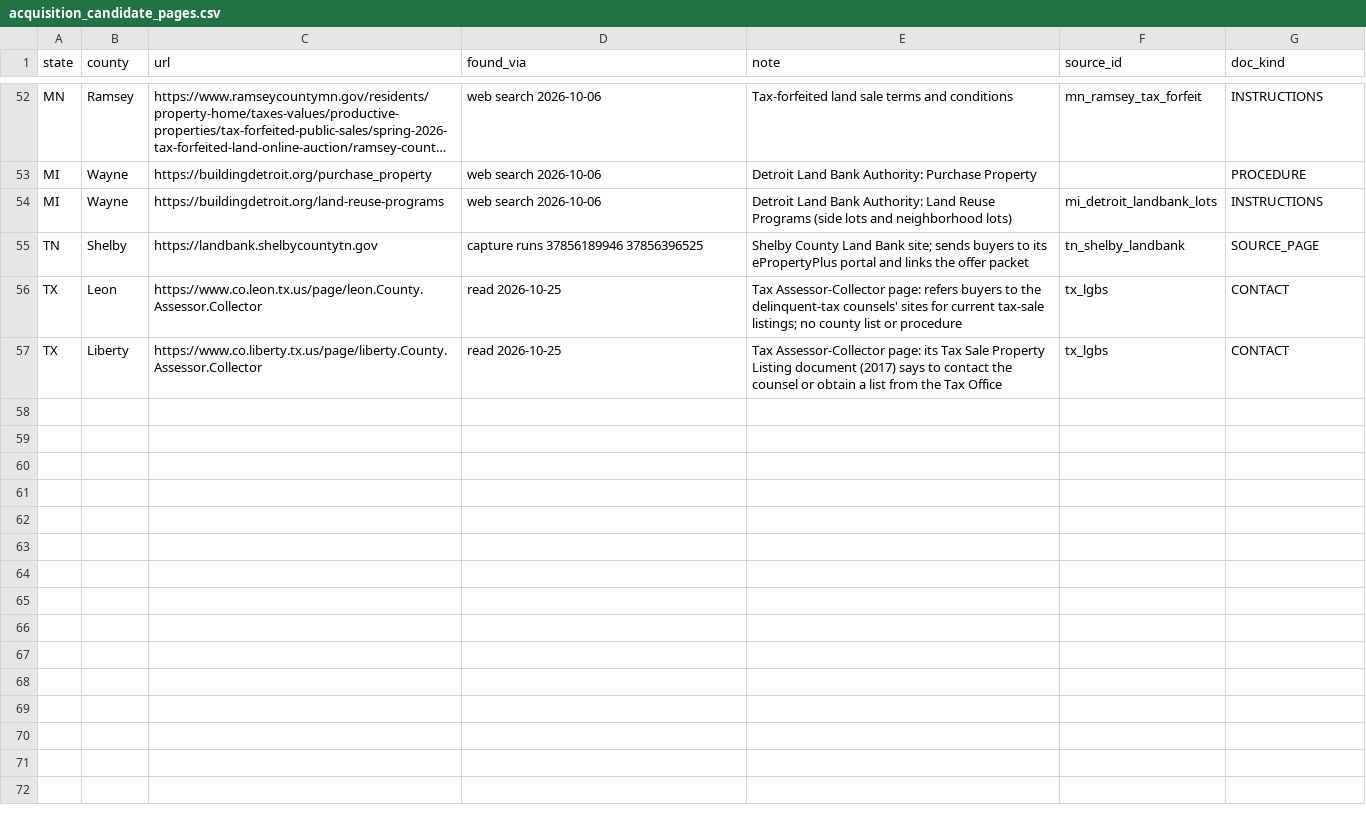
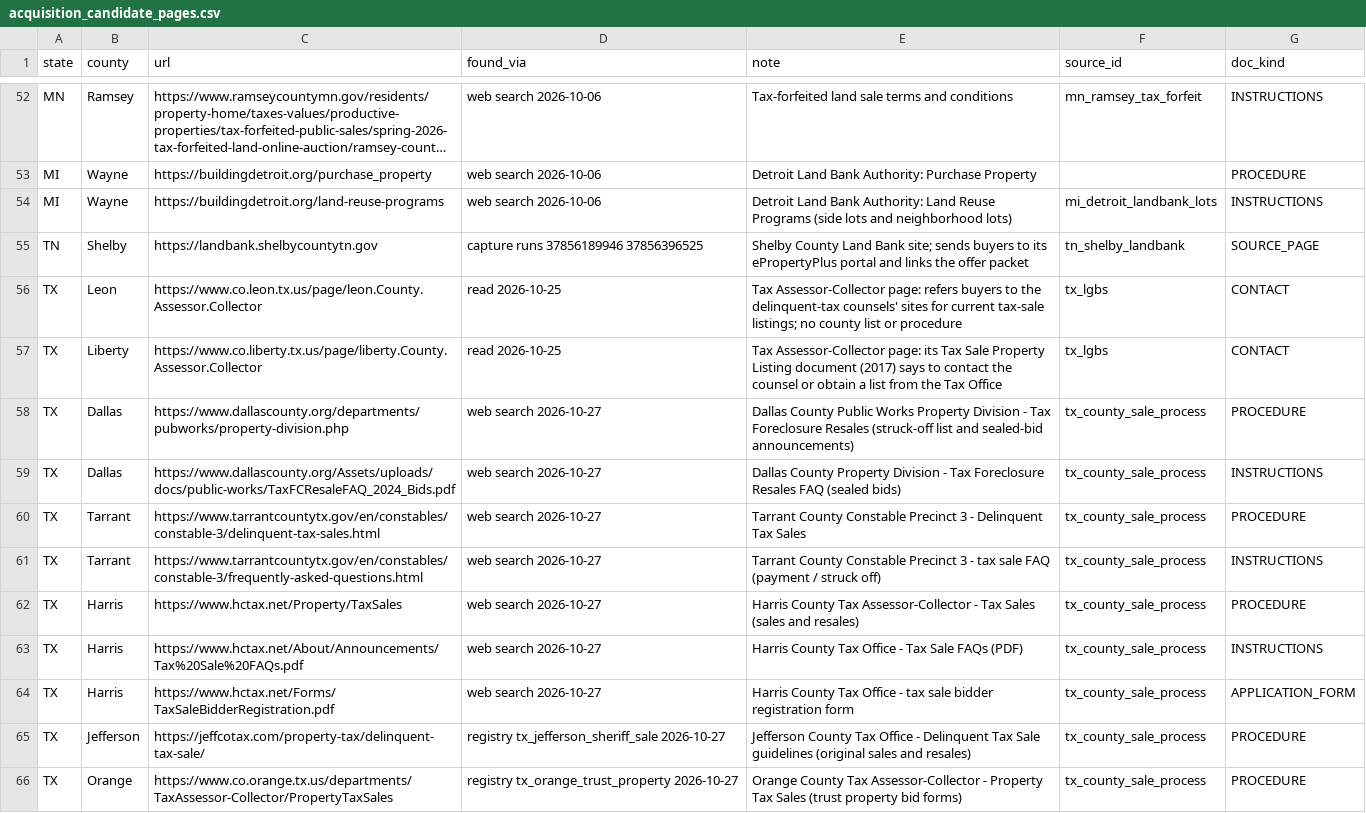
Before and after one commit to rodzmodzllc-max/taxdeed-scraper, a CSV file: data/acquisition_candidate_pages.csv, drawn as a sheet; only a part is shown, gaps mark what is left out; long unchanged cells end in …; the diff covers the shown part only; the diff names each change by its address in the sheet, - before the commit and + after, or states it on an @@ line.

```diff
--- a/data/acquisition_candidate_pages.csv
+++ b/data/acquisition_candidate_pages.csv
+row 58: TX | Dallas | https://www.dallascounty.org/departments/pubworks/property-division.php | web search 2026-10-27 | Dallas County Public Works Property Division - Tax Foreclosure Resales (struck-off list and sealed-bid announcements) | tx_county_sale_process | PROCEDURE
+row 59: TX | Dallas | https://www.dallascounty.org/Assets/uploads/docs/public-works/TaxFCResaleFAQ_2024_Bids.pdf | web search 2026-10-27 | Dallas County Property Division - Tax Foreclosure Resales FAQ (sealed bids) | tx_county_sale_process | INSTRUCTIONS
+row 60: TX | Tarrant | https://www.tarrantcountytx.gov/en/constables/constable-3/delinquent-tax-sales.html | web search 2026-10-27 | Tarrant County Constable Precinct 3 - Delinquent Tax Sales | tx_county_sale_process | PROCEDURE
+row 61: TX | Tarrant | https://www.tarrantcountytx.gov/en/constables/constable-3/frequently-asked-questions.html | web search 2026-10-27 | Tarrant County Constable Precinct 3 - tax sale FAQ (payment / struck off) | tx_county_sale_process | INSTRUCTIONS
+row 62: TX | Harris | https://www.hctax.net/Property/TaxSales | web search 2026-10-27 | Harris County Tax Assessor-Collector - Tax Sales (sales and resales) | tx_county_sale_process | PROCEDURE
+row 63: TX | Harris | https://www.hctax.net/About/Announcements/Tax%20Sale%20FAQs.pdf | web search 2026-10-27 | Harris County Tax Office - Tax Sale FAQs (PDF) | tx_county_sale_process | INSTRUCTIONS
+row 64: TX | Harris | https://www.hctax.net/Forms/TaxSaleBidderRegistration.pdf | web search 2026-10-27 | Harris County Tax Office - tax sale bidder registration form | tx_county_sale_process | APPLICATION_FORM
+row 65: TX | Jefferson | https://jeffcotax.com/property-tax/delinquent-tax-sale/ | registry tx_jefferson_sheriff_sale 2026-10-27 | Jefferson County Tax Office - Delinquent Tax Sale guidelines (original sales and resales) | tx_county_sale_process | PROCEDURE
+row 66: TX | Orange | https://www.co.orange.tx.us/departments/TaxAssessor-Collector/PropertyTaxSales | registry tx_orange_trust_property 2026-10-27 | Orange County Tax Assessor-Collector - Property Tax Sales (trust property bid forms) | tx_county_sale_process | PROCEDURE
```
Also changed, not shown: 8 added rows elsewhere in this file, 5 other files.
